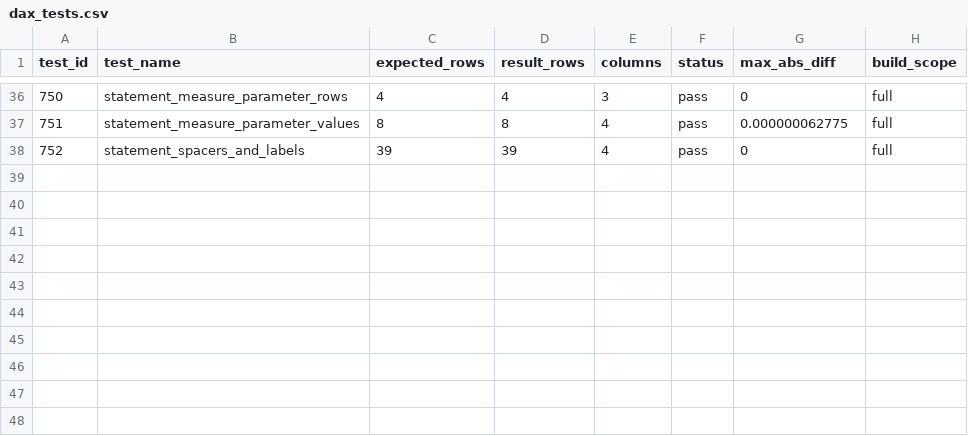
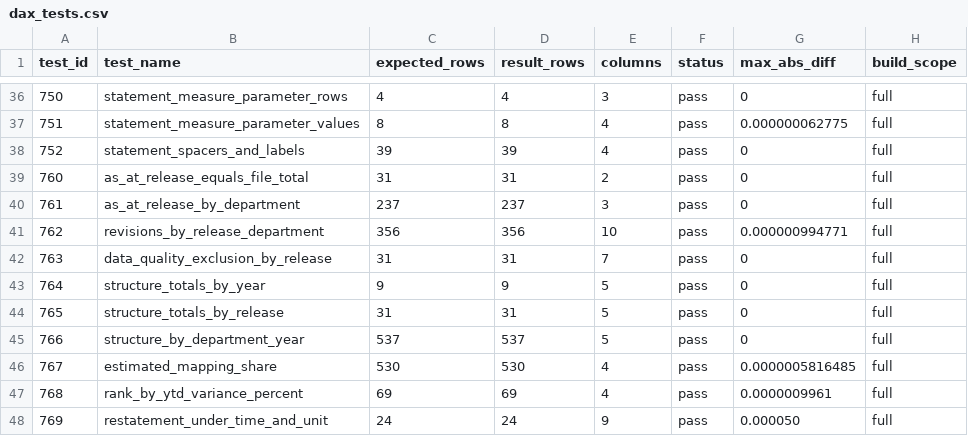
Before and after one commit to Shivansh9307/uk-group-finance-reporting, a CSV file: evidence/model/dax_tests.csv, drawn as a sheet; only a part is shown, gaps mark what is left out.

Commit message:
Add DAX tests 760 to 769 for the restatement and current-structure measures

```diff
--- a/evidence/model/dax_tests.csv
+++ b/evidence/model/dax_tests.csv
@@ -38 +38,11 @@ test_id,test_name,expected_rows,result_rows,columns,status,max_abs_diff,build_sc
 752,statement_spacers_and_labels,39,39,4,pass,0,full
+760,as_at_release_equals_file_total,31,31,2,pass,0,full
+761,as_at_release_by_department,237,237,3,pass,0,full
+762,revisions_by_release_department,356,356,10,pass,0.000000994771,full
+763,data_quality_exclusion_by_release,31,31,7,pass,0,full
+764,structure_totals_by_year,9,9,5,pass,0,full
+765,structure_totals_by_release,31,31,5,pass,0,full
+766,structure_by_department_year,537,537,5,pass,0,full
+767,estimated_mapping_share,530,530,4,pass,0.0000005816485,full
+768,rank_by_ytd_variance_percent,69,69,4,pass,0.0000009961,full
+769,restatement_under_time_and_unit,24,24,9,pass,0.000050,full
```
Also changed, not shown: 40 other files.
